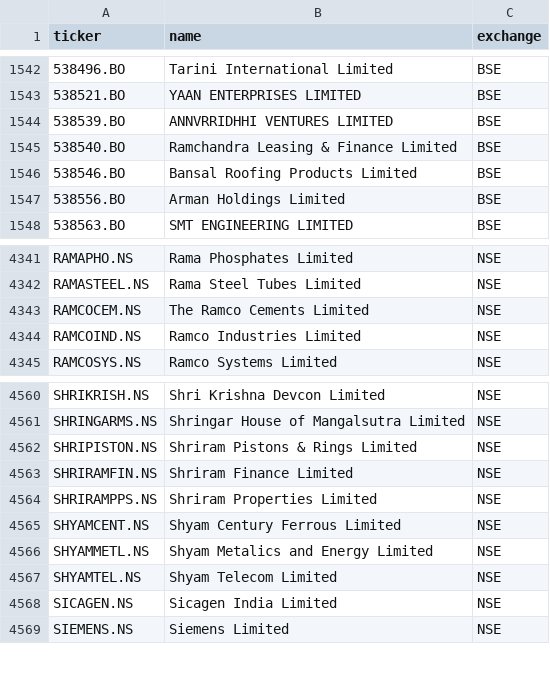
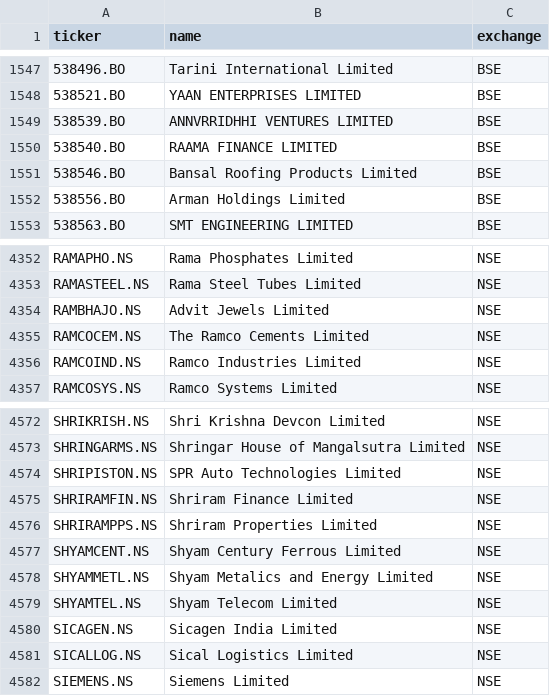
Before and after one commit to Aakash10867/graham-agent, a CSV file: universe_tickers.csv, drawn as a sheet; only a part is shown, gaps mark what is left out; the diff covers the shown part only.

```diff
--- a/universe_tickers.csv
+++ b/universe_tickers.csv
@@ -1544,3 +1549,3 @@ ticker,name,exchange
 538539.BO,ANNVRRIDHHI VENTURES LIMITED,BSE
-538540.BO,Ramchandra Leasing & Finance Limited,BSE
+538540.BO,RAAMA FINANCE LIMITED,BSE
 538546.BO,Bansal Roofing Products Limited,BSE
@@ -4342,2 +4353,3 @@ RAMAPHO.NS,Rama Phosphates Limited,NSE
 RAMASTEEL.NS,Rama Steel Tubes Limited,NSE
+RAMBHAJO.NS,Advit Jewels Limited,NSE
 RAMCOCEM.NS,The Ramco Cements Limited,NSE
@@ -4561,3 +4573,3 @@ SHRIKRISH.NS,Shri Krishna Devcon Limited,NSE
 SHRINGARMS.NS,Shringar House of Mangalsutra Limited,NSE
-SHRIPISTON.NS,Shriram Pistons & Rings Limited,NSE
+SHRIPISTON.NS,SPR Auto Technologies Limited,NSE
 SHRIRAMFIN.NS,Shriram Finance Limited,NSE
@@ -4568,2 +4580,3 @@ SHYAMTEL.NS,Shyam Telecom Limited,NSE
 SICAGEN.NS,Sicagen India Limited,NSE
+SICALLOG.NS,Sical Logistics Limited,NSE
 SIEMENS.NS,Siemens Limited,NSE
```
Also changed, not shown: 12 added rows and 1 removed row elsewhere in this file, 1 other file.
